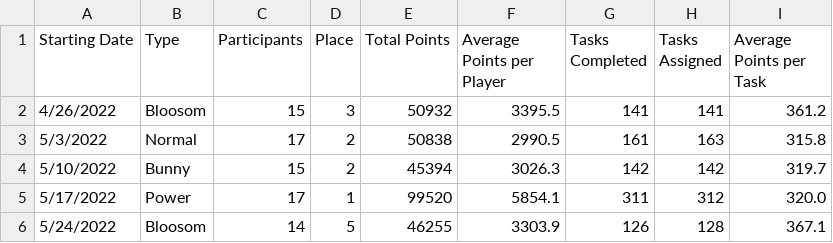
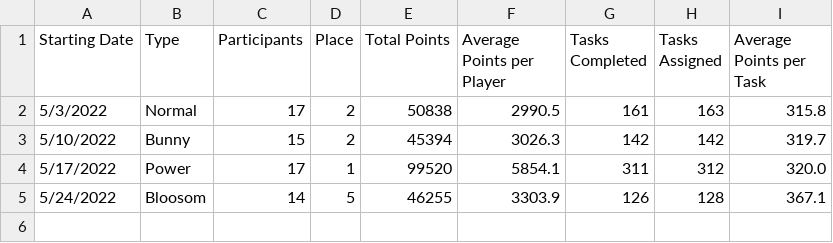
Before and after one commit to azuremeadows/azuremeadows.github.io, a CSV file: docs/_data/DerbyHistory.csv, drawn as a sheet.

Commit message:
Commit from GitHub Actions (Fetch CSV Data)

```diff
--- a/docs/_data/DerbyHistory.csv
+++ b/docs/_data/DerbyHistory.csv
@@ -1,3 +1,2 @@
 "Starting Date","Type","Participants","Place","Total Points","Average Points per Player","Tasks Completed","Tasks Assigned","Average Points per Task"
-"4/26/2022","Bloosom","15","3","50932","3395.5","141","141","361.2"
 "5/3/2022","Normal","17","2","50838","2990.5","161","163","315.8"
```
